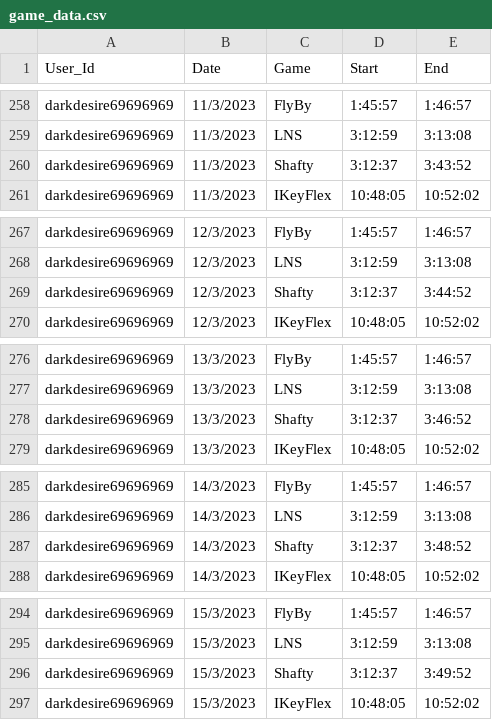
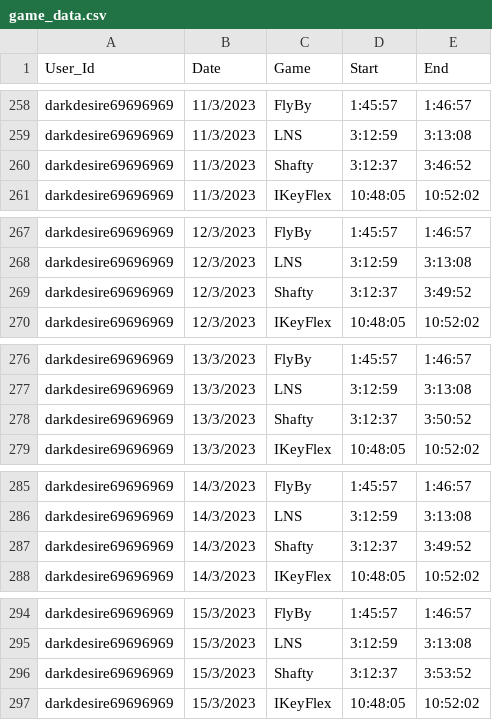
Before and after one commit to sushil-narang/Datasets, a CSV file: game_data.csv, drawn as a sheet; only a part is shown, gaps mark what is left out; the diff covers the shown part only.

Commit message:
Add files via upload

```diff
--- a/game_data.csv
+++ b/game_data.csv
@@ -259,3 +259,3 @@ darkdesire69696969,11/3/2023,FlyBy,1:45:57,1:46:57
 darkdesire69696969,11/3/2023,LNS,3:12:59,3:13:08
-darkdesire69696969,11/3/2023,Shafty,3:12:37,3:43:52
+darkdesire69696969,11/3/2023,Shafty,3:12:37,3:46:52
 darkdesire69696969,11/3/2023,IKeyFlex,10:48:05,10:52:02
@@ -268,3 +268,3 @@ darkdesire69696969,12/3/2023,FlyBy,1:45:57,1:46:57
 darkdesire69696969,12/3/2023,LNS,3:12:59,3:13:08
-darkdesire69696969,12/3/2023,Shafty,3:12:37,3:44:52
+darkdesire69696969,12/3/2023,Shafty,3:12:37,3:49:52
 darkdesire69696969,12/3/2023,IKeyFlex,10:48:05,10:52:02
@@ -277,3 +277,3 @@ darkdesire69696969,13/3/2023,FlyBy,1:45:57,1:46:57
 darkdesire69696969,13/3/2023,LNS,3:12:59,3:13:08
-darkdesire69696969,13/3/2023,Shafty,3:12:37,3:46:52
+darkdesire69696969,13/3/2023,Shafty,3:12:37,3:50:52
 darkdesire69696969,13/3/2023,IKeyFlex,10:48:05,10:52:02
@@ -286,3 +286,3 @@ darkdesire69696969,14/3/2023,FlyBy,1:45:57,1:46:57
 darkdesire69696969,14/3/2023,LNS,3:12:59,3:13:08
-darkdesire69696969,14/3/2023,Shafty,3:12:37,3:48:52
+darkdesire69696969,14/3/2023,Shafty,3:12:37,3:49:52
 darkdesire69696969,14/3/2023,IKeyFlex,10:48:05,10:52:02
@@ -295,3 +295,3 @@ darkdesire69696969,15/3/2023,FlyBy,1:45:57,1:46:57
 darkdesire69696969,15/3/2023,LNS,3:12:59,3:13:08
-darkdesire69696969,15/3/2023,Shafty,3:12:37,3:49:52
+darkdesire69696969,15/3/2023,Shafty,3:12:37,3:53:52
 darkdesire69696969,15/3/2023,IKeyFlex,10:48:05,10:52:02
```
Also changed, not shown: 1 edited cell elsewhere in this file.
